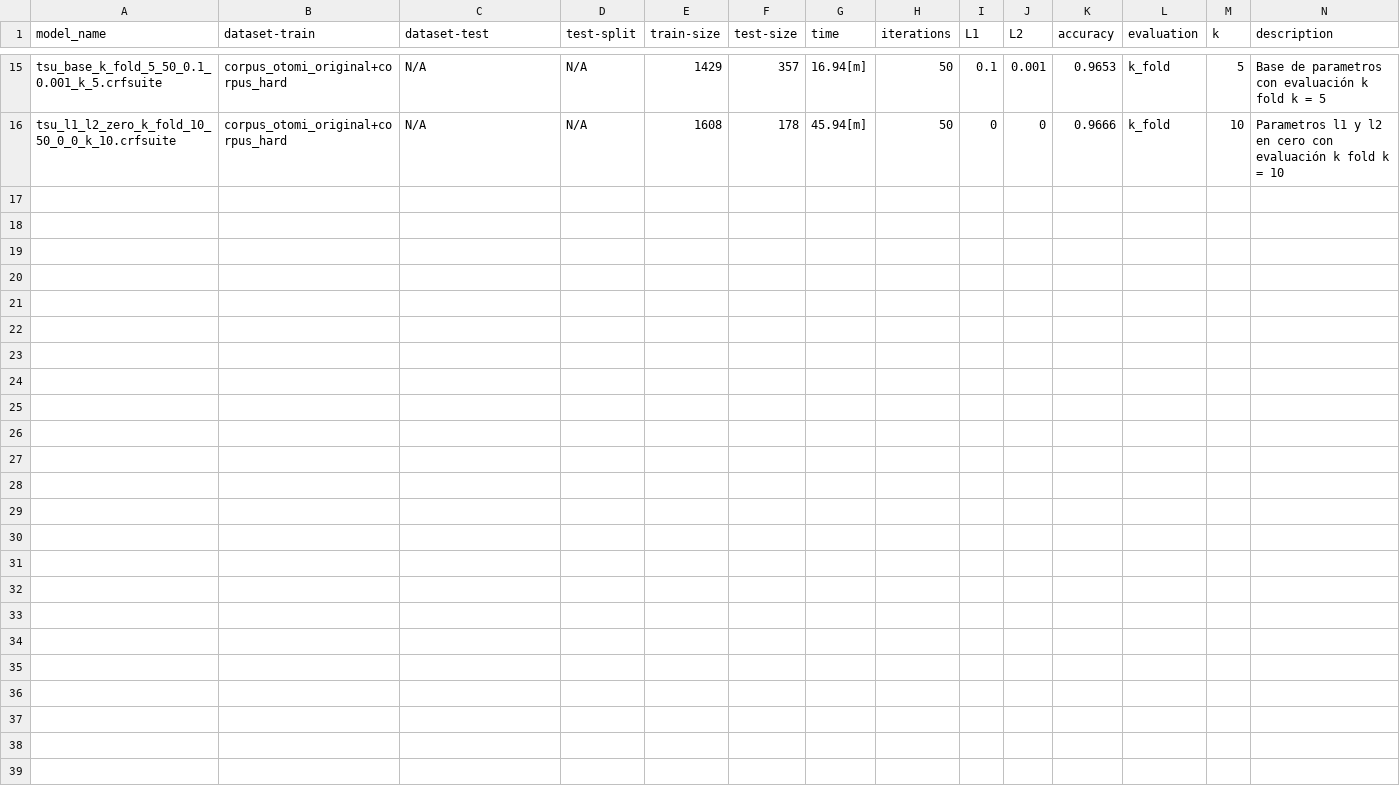
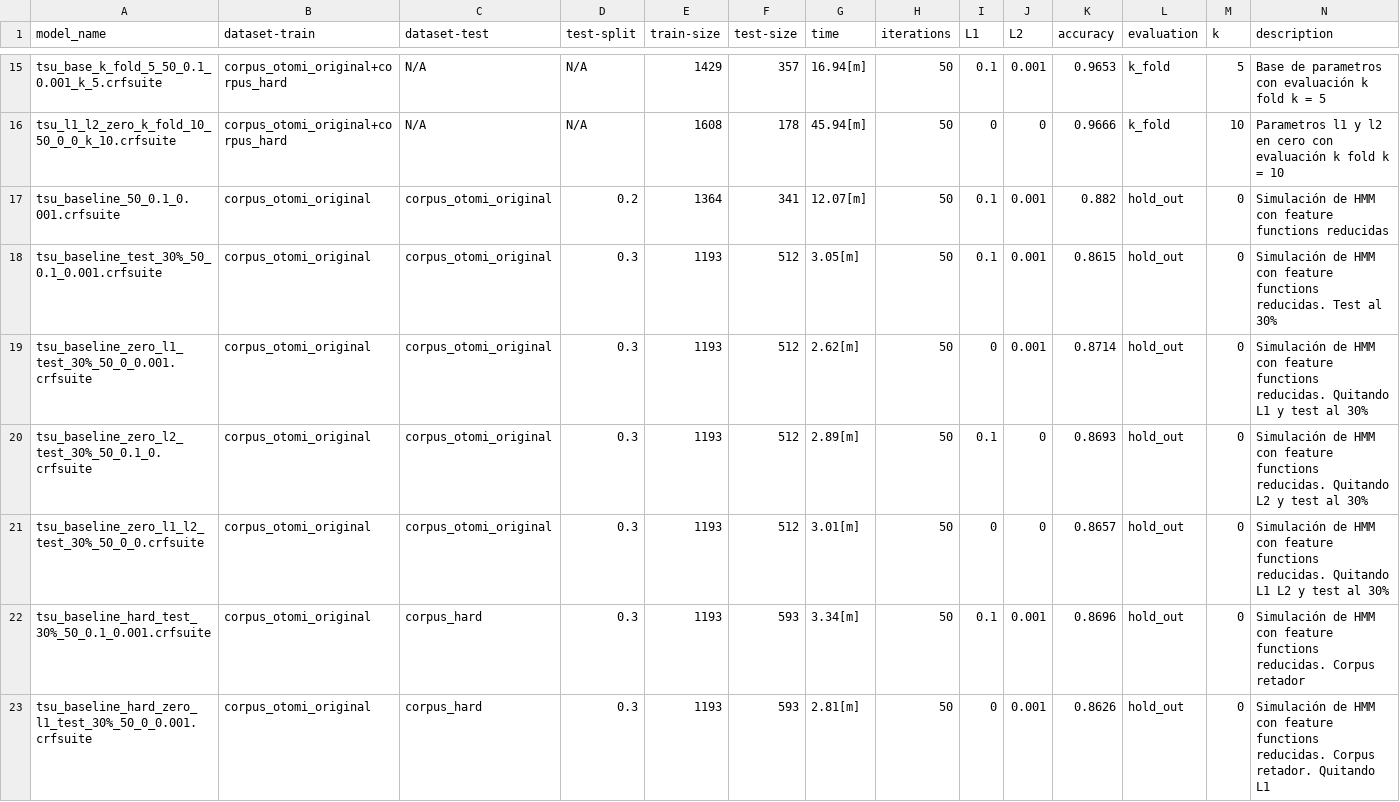
Before and after one commit to umoqnier/FLExMorphSegmenter, a CSV file: results.csv, drawn as a sheet; only a part is shown, gaps mark what is left out; the diff covers the shown part only; the diff names each change by its address in the sheet, - before the commit and + after, or states it on an @@ line.

Commit message:
update(results): Últimos experimentos

```diff
--- a/results.csv
+++ b/results.csv
+row 17: tsu_baseline_50_0.1_0.001.crfsuite | corpus_otomi_original | corpus_otomi_original | 0.2 | 1364 | 341 | 12.07[m] | 50 | 0.1 | 0.001 | 0.882 | hold_out | 0 | Simulación de HMM con feature functions reducidas
+row 18: tsu_baseline_test_30%_50_0.1_0.001.crfsuite | corpus_otomi_original | corpus_otomi_original | 0.3 | 1193 | 512 | 3.05[m] | 50 | 0.1 | 0.001 | 0.8615 | hold_out | 0 | Simulación de HMM con feature functions reducidas. Test al 30%
+row 19: tsu_baseline_zero_l1_test_30%_50_0_0.001.crfsuite | corpus_otomi_original | corpus_otomi_original | 0.3 | 1193 | 512 | 2.62[m] | 50 | 0 | 0.001 | 0.8714 | hold_out | 0 | Simulación de HMM con feature functions reducidas. Quitando L1 y test al 30%
+row 20: tsu_baseline_zero_l2_test_30%_50_0.1_0.crfsuite | corpus_otomi_original | corpus_otomi_original | 0.3 | 1193 | 512 | 2.89[m] | 50 | 0.1 | 0 | 0.8693 | hold_out | 0 | Simulación de HMM con feature functions reducidas. Quitando L2 y test al 30%
+row 21: tsu_baseline_zero_l1_l2_test_30%_50_0_0.crfsuite | corpus_otomi_original | corpus_otomi_original | 0.3 | 1193 | 512 | 3.01[m] | 50 | 0 | 0 | 0.8657 | hold_out | 0 | Simulación de HMM con feature functions reducidas. Quitando L1 L2 y test al 30%
+row 22: tsu_baseline_hard_test_30%_50_0.1_0.001.crfsuite | corpus_otomi_original | corpus_hard | 0.3 | 1193 | 593 | 3.34[m] | 50 | 0.1 | 0.001 | 0.8696 | hold_out | 0 | Simulación de HMM con feature functions reducidas. Corpus retador
+row 23: tsu_baseline_hard_zero_l1_test_30%_50_0_0.001.crfsuite | corpus_otomi_original | corpus_hard | 0.3 | 1193 | 593 | 2.81[m] | 50 | 0 | 0.001 | 0.8626 | hold_out | 0 | Simulación de HMM con feature functions reducidas. Corpus retador. Quitando L1
```
Also changed, not shown: 7 added rows elsewhere in this file, 1 other file.
